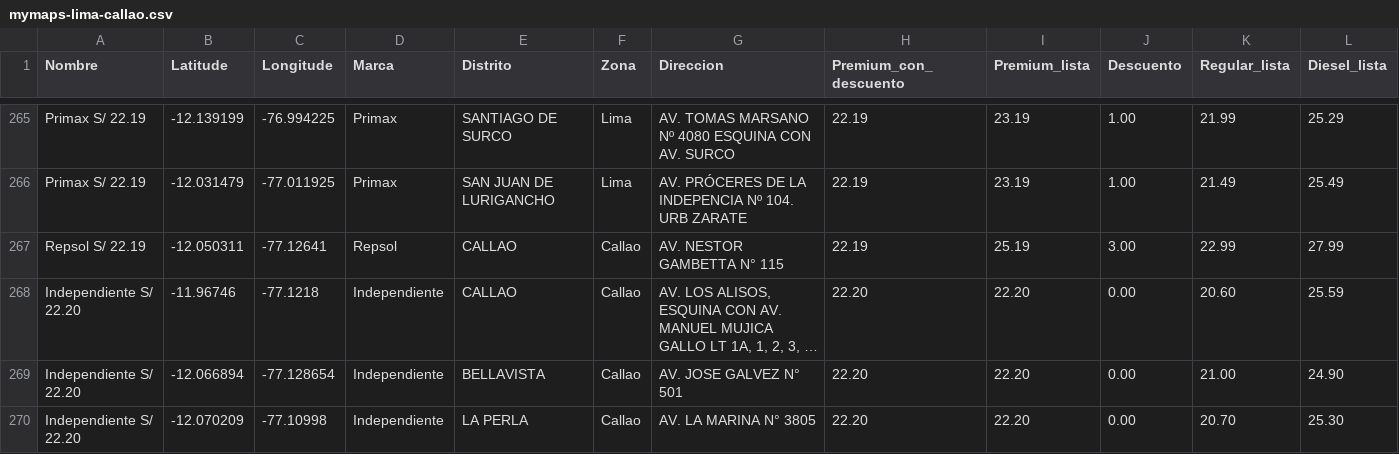
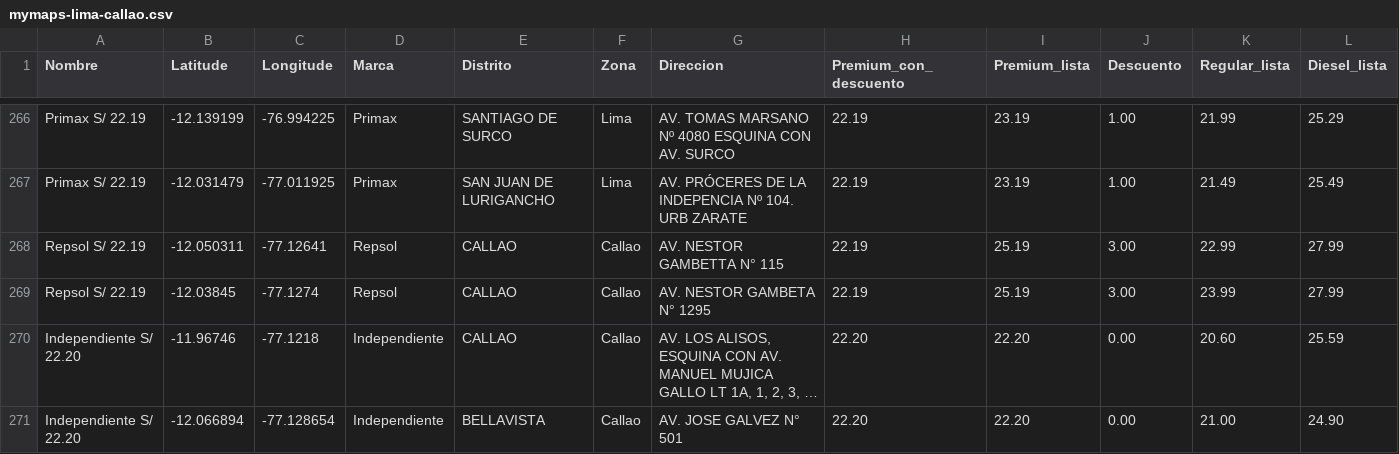
Before and after one commit to Yufagb/grifos-lima, a CSV file: data/mymaps-lima-callao.csv, drawn as a sheet; only a part is shown, gaps mark what is left out; the shorter side is filled out with more unchanged rows; long unchanged cells end in …; rows hold the shown columns only; the diff covers the shown part only; the diff names each change by its address in the sheet, - before the commit and + after, or states it on an @@ line.

```diff
--- a/data/mymaps-lima-callao.csv
+++ b/data/mymaps-lima-callao.csv
+row 269: Repsol S/ 22.19 | -12.03845 | -77.1274 | Repsol | CALLAO | Callao | AV. NESTOR GAMBETA N° 1295 | 22.19 | 25.19 | 3.00 | 23.99 | 27.99
```
Also changed, not shown: 4 added rows, 5 removed rows, 9 moved rows and 1 edited cell elsewhere in this file, data/premium-lima-callao.csv, 2 other files.
